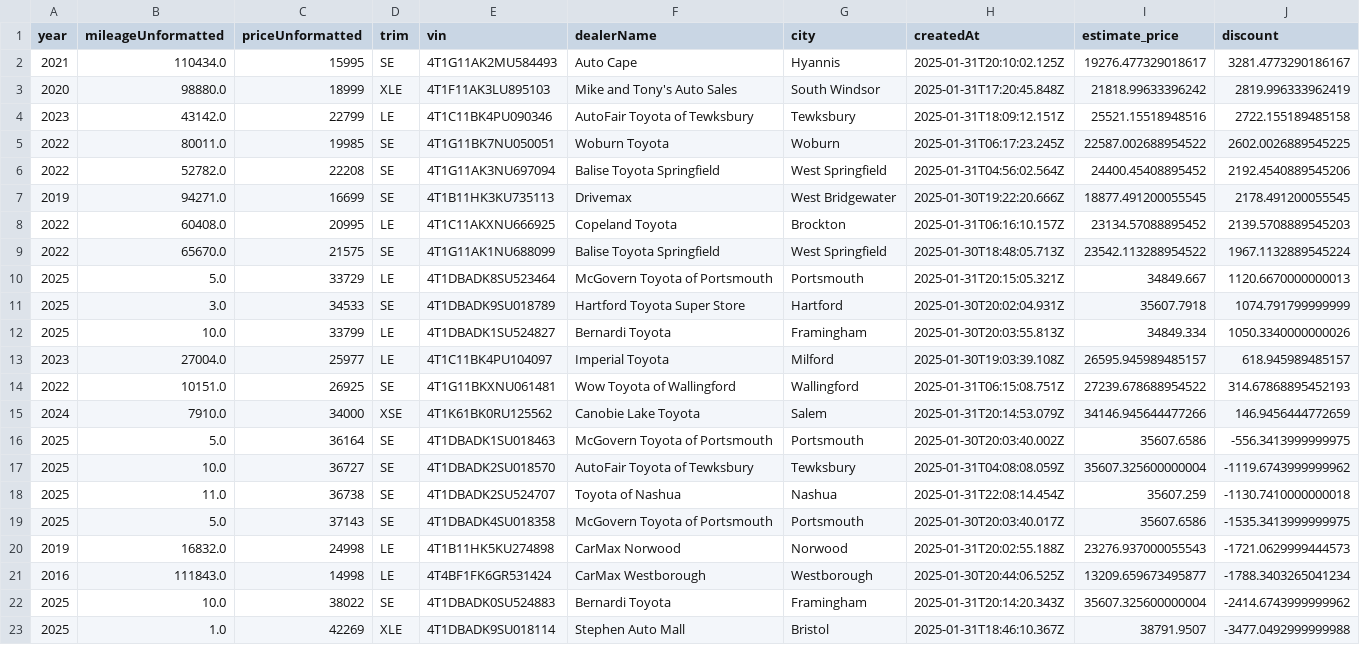
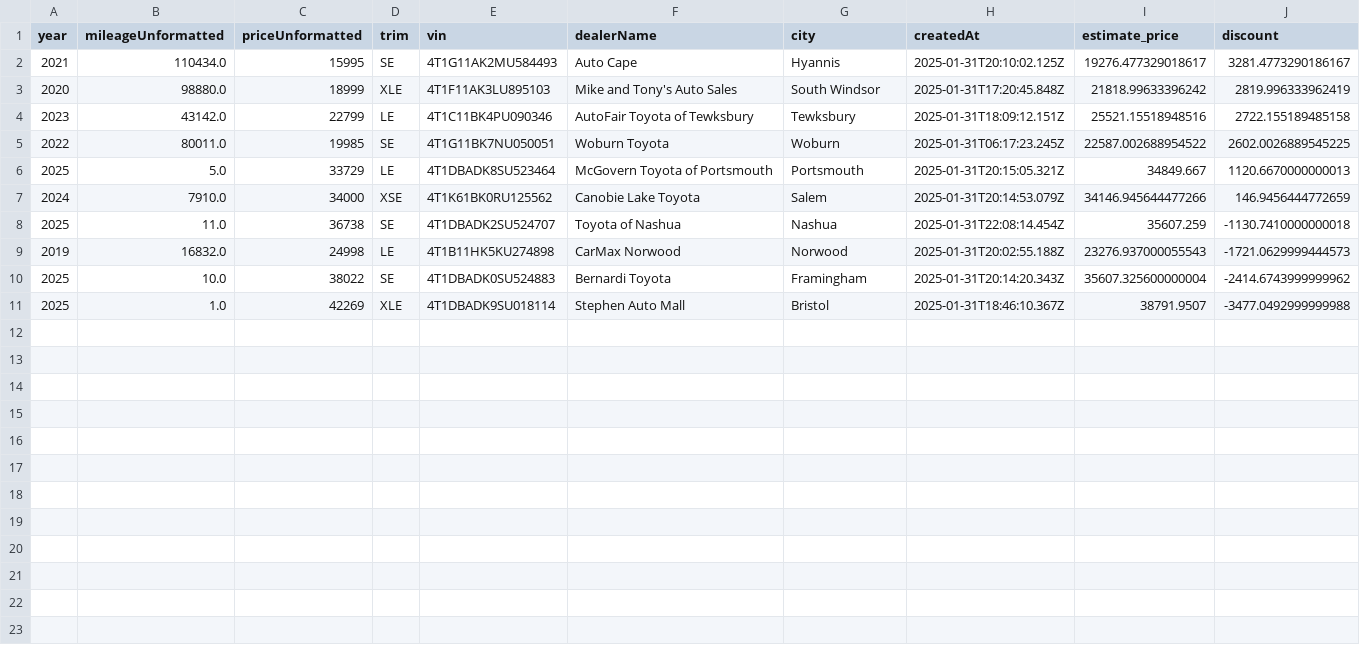
Before and after one commit to MMel099/UsedCarPricer, a CSV file: data/newest_data.csv, drawn as a sheet.

```diff
--- a/data/newest_data.csv
+++ b/data/newest_data.csv
@@ -5,18 +5,6 @@ year,mileageUnformatted,priceUnformatted,trim,vin,dealerName,city,createdAt,esti
 2022,80011.0,19985,SE,4T1G11BK7NU050051,Woburn Toyota,Woburn,2025-01-31T06:17:23.245Z,22587.002688954522,2602.0026889545225
-2022,52782.0,22208,SE,4T1G11AK3NU697094,Balise Toyota Springfield,West Springfield,2025-01-31T04:56:02.564Z,24400.45408895452,2192.4540889545206
-2019,94271.0,16699,SE,4T1B11HK3KU735113,Drivemax,West Bridgewater,2025-01-30T19:22:20.666Z,18877.491200055545,2178.491200055545
-2022,60408.0,20995,LE,4T1C11AKXNU666925,Copeland Toyota,Brockton,2025-01-31T06:16:10.157Z,23134.57088895452,2139.5708889545203
-2022,65670.0,21575,SE,4T1G11AK1NU688099,Balise Toyota Springfield,West Springfield,2025-01-30T18:48:05.713Z,23542.113288954522,1967.1132889545224
 2025,5.0,33729,LE,4T1DBADK8SU523464,McGovern Toyota of Portsmouth,Portsmouth,2025-01-31T20:15:05.321Z,34849.667,1120.6670000000013
-2025,3.0,34533,SE,4T1DBADK9SU018789,Hartford Toyota Super Store,Hartford,2025-01-30T20:02:04.931Z,35607.7918,1074.791799999999
-2025,10.0,33799,LE,4T1DBADK1SU524827,Bernardi Toyota,Framingham,2025-01-30T20:03:55.813Z,34849.334,1050.3340000000026
-2023,27004.0,25977,LE,4T1C11BK4PU104097,Imperial Toyota,Milford,2025-01-30T19:03:39.108Z,26595.945989485157,618.945989485157
-2022,10151.0,26925,SE,4T1G11BKXNU061481,Wow Toyota of Wallingford,Wallingford,2025-01-31T06:15:08.751Z,27239.678688954522,314.67868895452193
 2024,7910.0,34000,XSE,4T1K61BK0RU125562,Canobie Lake Toyota,Salem,2025-01-31T20:14:53.079Z,34146.945644477266,146.9456444772659
-2025,5.0,36164,SE,4T1DBADK1SU018463,McGovern Toyota of Portsmouth,Portsmouth,2025-01-30T20:03:40.002Z,35607.6586,-556.3413999999975
-2025,10.0,36727,SE,4T1DBADK2SU018570,AutoFair Toyota of Tewksbury,Tewksbury,2025-01-31T04:08:08.059Z,35607.325600000004,-1119.6743999999962
 2025,11.0,36738,SE,4T1DBADK2SU524707,Toyota of Nashua,Nashua,2025-01-31T22:08:14.454Z,35607.259,-1130.7410000000018
-2025,5.0,37143,SE,4T1DBADK4SU018358,McGovern Toyota of Portsmouth,Portsmouth,2025-01-30T20:03:40.017Z,35607.6586,-1535.3413999999975
 2019,16832.0,24998,LE,4T1B11HK5KU274898,CarMax Norwood,Norwood,2025-01-31T20:02:55.188Z,23276.937000055543,-1721.0629999444573
-2016,111843.0,14998,LE,4T4BF1FK6GR531424,CarMax Westborough,Westborough,2025-01-30T20:44:06.525Z,13209.659673495877,-1788.3403265041234
 2025,10.0,38022,SE,4T1DBADK0SU524883,Bernardi Toyota,Framingham,2025-01-31T20:14:20.343Z,35607.325600000004,-2414.6743999999962
```
Also changed, not shown: data/daily_stats.csv, data/master_data.csv, 3 other files.
